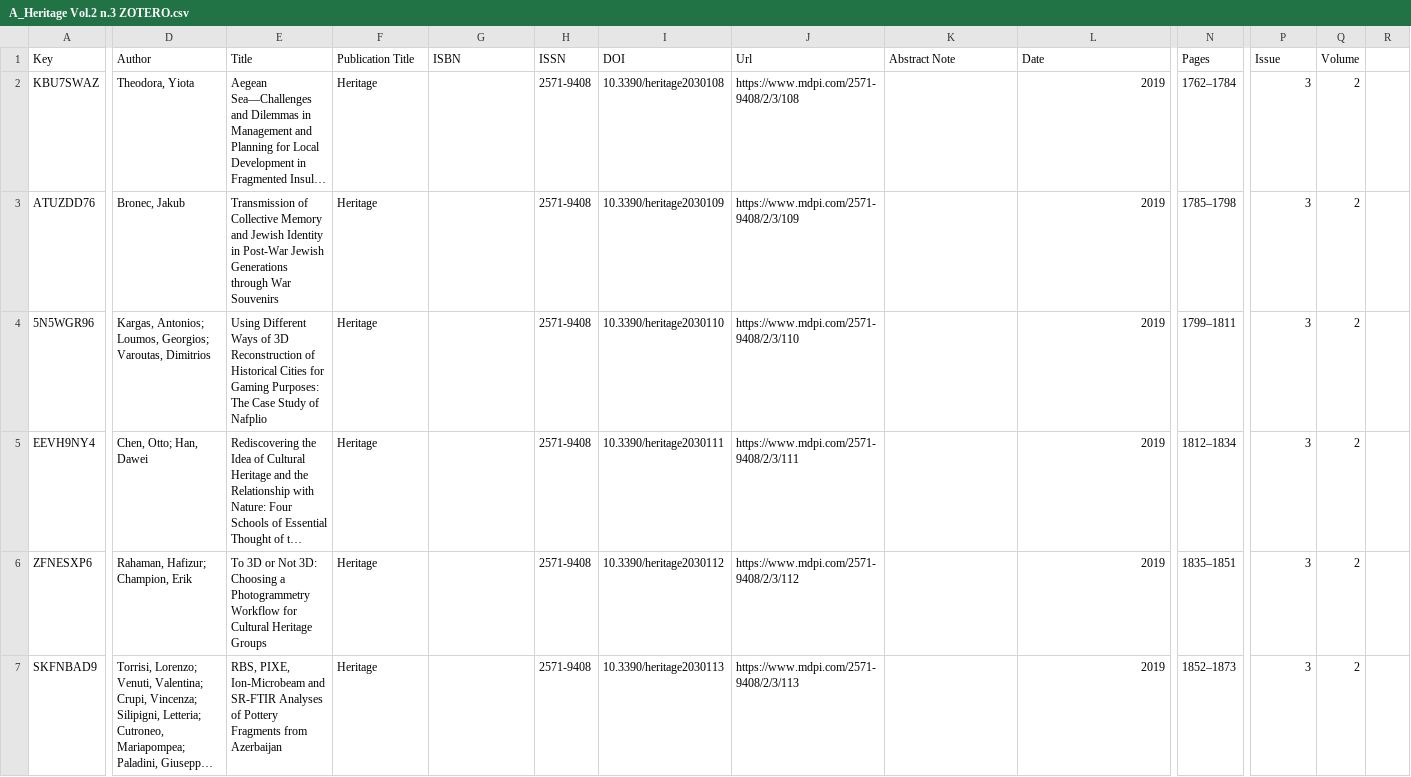
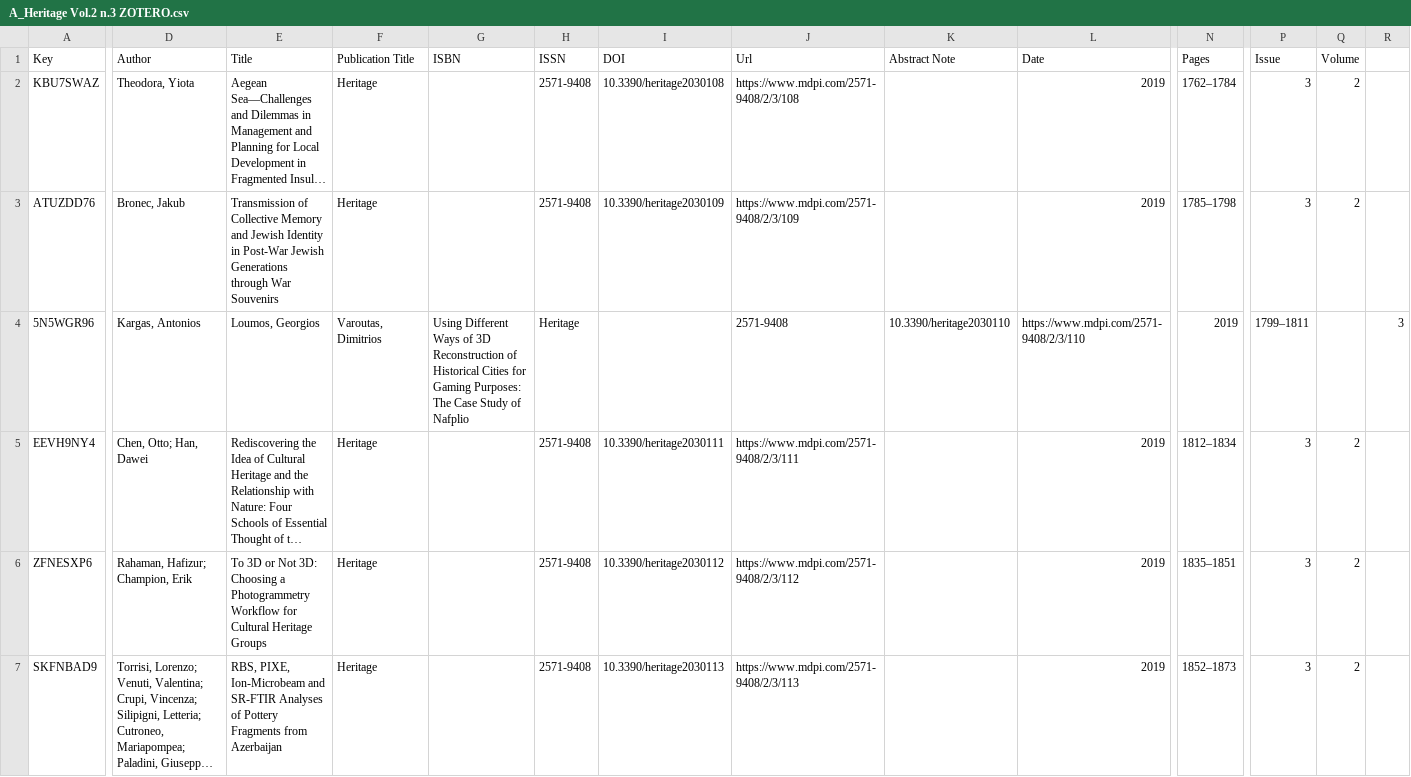
Before and after one commit to danielarenatesauer/MALIS_WPM_T9_Aufgabe_2, a CSV file: A_Heritage Vol.2 n.3 ZOTERO.csv, drawn as a sheet; only a part is shown, gaps mark what is left out; long unchanged cells end in …; the diff covers the shown part only; the diff names each change by its address in the sheet, - before the commit and + after, or states it on an @@ line.

Commit message:
Update A_Heritage Vol.2 n.3 ZOTERO.csv

```diff
--- a/A_Heritage Vol.2 n.3 ZOTERO.csv
+++ b/A_Heritage Vol.2 n.3 ZOTERO.csv
-D4 (Author): Kargas, Antonios; Loumos, Georgios; Varoutas, Dimitrios
+D4 (Author): Kargas, Antonios
-E4 (Title): Using Different Ways of 3D Reconstruction of Historical Cities for Gaming Purposes: The Case Study of Nafplio
+E4 (Title): Loumos, Georgios
-F4 (Publication Title): Heritage
+F4 (Publication Title): Varoutas, Dimitrios
-G4 (ISBN): (empty)
+G4 (ISBN): Using Different Ways of 3D Reconstruction of Historical Cities for Gaming Purposes: The Case Study of Nafplio
-H4 (ISSN): 2571-9408
+H4 (ISSN): Heritage
-I4 (DOI): 10.3390/heritage2030110
+I4 (DOI): (empty)
-J4 (Url): https://www.mdpi.com/2571-9408/2/3/110
+J4 (Url): 2571-9408
-K4 (Abstract Note): (empty)
+K4 (Abstract Note): 10.3390/heritage2030110
-L4 (Date): 2019
+L4 (Date): https://www.mdpi.com/2571-9408/2/3/110
-N4 (Pages): 1799–1811
+N4 (Pages): 2019
-P4 (Issue): 3
+P4 (Issue): 1799–1811
-Q4 (Volume): 2
+Q4 (Volume): (empty)
-R4: (empty)
+R4: 3
```
Also changed, not shown: 1 edited cell elsewhere in this file.
